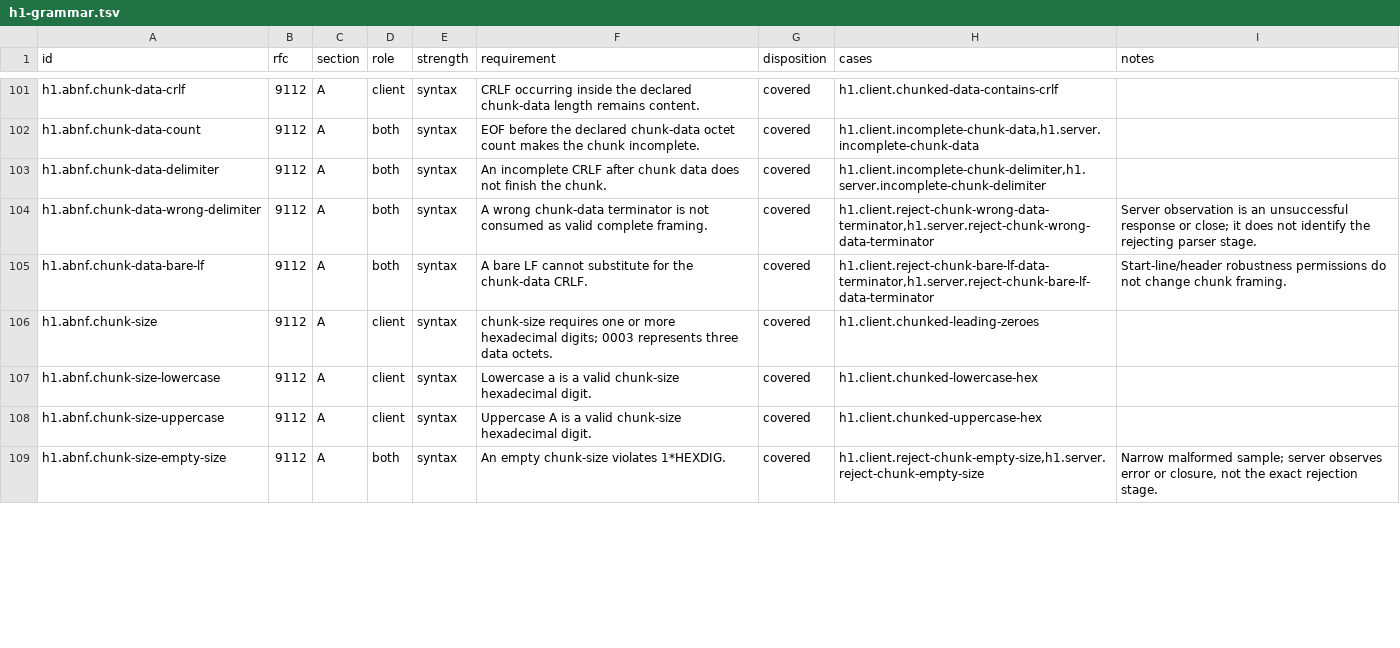
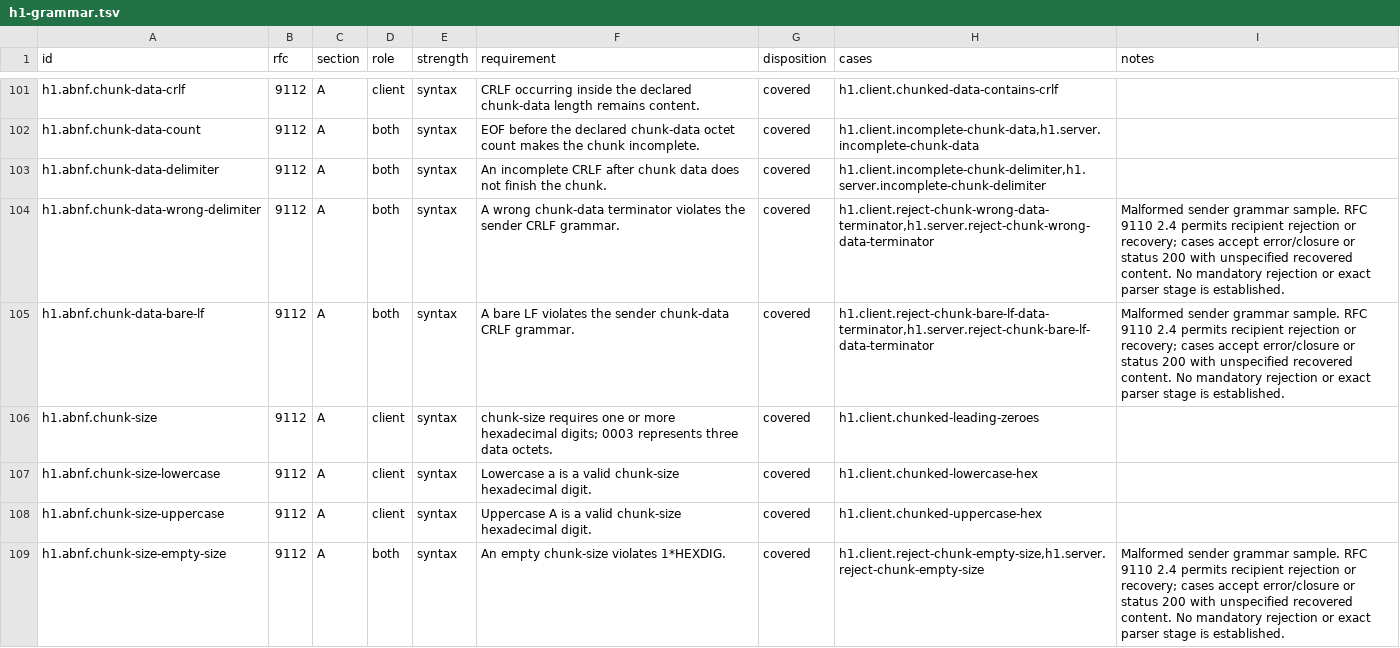
Before and after one commit to http4s/http4s, a TSV file: docs/wire-tck/inventory/h1-grammar.tsv, drawn as a sheet; only a part is shown, gaps mark what is left out; the diff covers the shown part only.

```diff
--- a/docs/wire-tck/inventory/h1-grammar.tsv
+++ b/docs/wire-tck/inventory/h1-grammar.tsv
@@ -103,4 +103,4 @@ h1.abnf.chunk-data-count	9112	A	both	syntax	EOF before the declared chunk-data o
 h1.abnf.chunk-data-delimiter	9112	A	both	syntax	An incomplete CRLF after chunk data does not finish the chunk.	covered	h1.client.incomplete-chunk-delimiter,h1.server.incomplete-chunk-delimiter	
-h1.abnf.chunk-data-wrong-delimiter	9112	A	both	syntax	A wrong chunk-data terminator is not consumed as valid complete framing.	covered	h1.client.reject-chunk-wrong-data-terminator,h1.server.reject-chunk-wrong-data-terminator	Server observation is an unsuccessful response or close; it does not identify the rejecting parser stage.
-h1.abnf.chunk-data-bare-lf	9112	A	both	syntax	A bare LF cannot substitute for the chunk-data CRLF.	covered	h1.client.reject-chunk-bare-lf-data-terminator,h1.server.reject-chunk-bare-lf-data-terminator	Start-line/header robustness permissions do not change chunk framing.
+h1.abnf.chunk-data-wrong-delimiter	9112	A	both	syntax	A wrong chunk-data terminator violates the sender CRLF grammar.	covered	h1.client.reject-chunk-wrong-data-terminator,h1.server.reject-chunk-wrong-data-terminator	Malformed sender grammar sample. RFC 9110 2.4 permits recipient rejection or recovery; cases accept error/closure or status 200 with unspecified recovered content. No mandatory rejection or exact parser stage is established.
+h1.abnf.chunk-data-bare-lf	9112	A	both	syntax	A bare LF violates the sender chunk-data CRLF grammar.	covered	h1.client.reject-chunk-bare-lf-data-terminator,h1.server.reject-chunk-bare-lf-data-terminator	Malformed sender grammar sample. RFC 9110 2.4 permits recipient rejection or recovery; cases accept error/closure or status 200 with unspecified recovered content. No mandatory rejection or exact parser stage is established.
 h1.abnf.chunk-size	9112	A	client	syntax	chunk-size requires one or more hexadecimal digits; 0003 represents three data octets.	covered	h1.client.chunked-leading-zeroes	
@@ -108,2 +108,2 @@ h1.abnf.chunk-size-lowercase	9112	A	client	syntax	Lowercase a is a valid chunk-s
 h1.abnf.chunk-size-uppercase	9112	A	client	syntax	Uppercase A is a valid chunk-size hexadecimal digit.	covered	h1.client.chunked-uppercase-hex	
-h1.abnf.chunk-size-empty-size	9112	A	both	syntax	An empty chunk-size violates 1*HEXDIG.	covered	h1.client.reject-chunk-empty-size,h1.server.reject-chunk-empty-size	Narrow malformed sample; server observes error or closure, not the exact rejection stage.
+h1.abnf.chunk-size-empty-size	9112	A	both	syntax	An empty chunk-size violates 1*HEXDIG.	covered	h1.client.reject-chunk-empty-size,h1.server.reject-chunk-empty-size	Malformed sender grammar sample. RFC 9110 2.4 permits recipient rejection or recovery; cases accept error/closure or status 200 with unspecified recovered content. No mandatory rejection or exact parser stage is established.
```
Also changed, not shown: 12 edited cells elsewhere in this file, docs/wire-tck/inventory/grammar-dependencies.tsv, docs/wire-tck/inventory/h1-framing.tsv, 45 other files.
